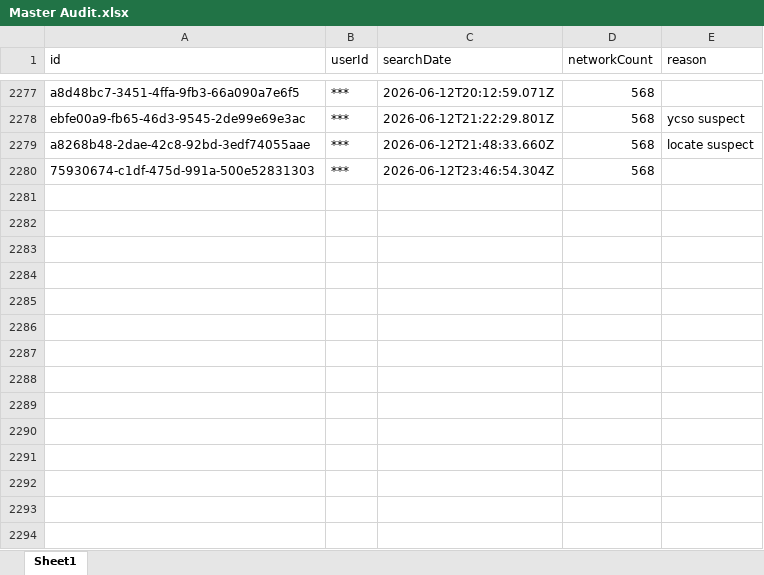
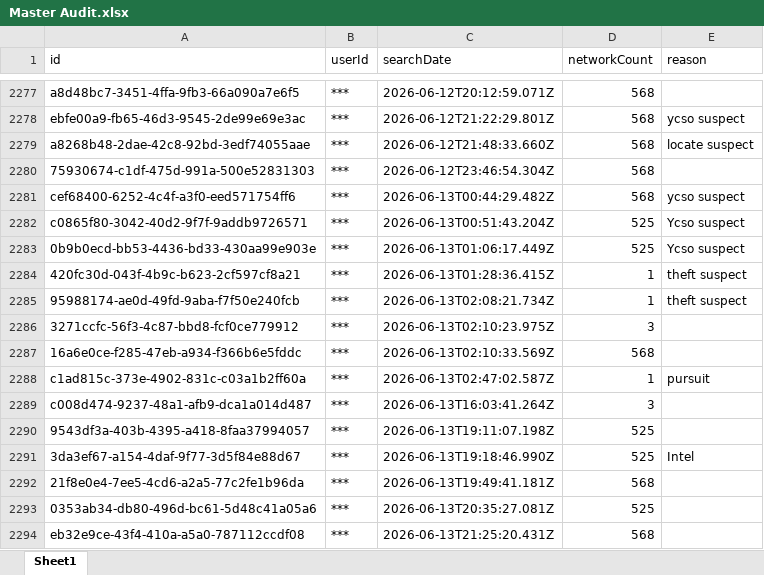
Before and after one commit to terminaldidy115/yuba-county-flock-oversight, an Excel workbook: Master Audit.xlsx, sheet Sheet1, drawn as a sheet; only a part is shown, gaps mark what is left out; values as stored, in another font and other column widths than the file's, no borders; the diff names each change by its address in the sheet, - before the commit and + after, or states it on an @@ line.

Commit message:
Auto-update 2026-06-14 14:00 — 14 new row(s)

```diff
--- a/Master Audit.xlsx (sheet Sheet1)
+++ b/Master Audit.xlsx (sheet Sheet1)
+row 2281: cef68400-6252-4c4f-a3f0-eed571754ff6 | *** | 2026-06-13T00:44:29.482Z | 568 | ycso suspect
+row 2282: c0865f80-3042-40d2-9f7f-9addb9726571 | *** | 2026-06-13T00:51:43.204Z | 525 | Ycso suspect
+row 2283: 0b9b0ecd-bb53-4436-bd33-430aa99e903e | *** | 2026-06-13T01:06:17.449Z | 525 | Ycso suspect
+row 2284: 420fc30d-043f-4b9c-b623-2cf597cf8a21 | *** | 2026-06-13T01:28:36.415Z | 1 | theft suspect
+row 2285: 95988174-ae0d-49fd-9aba-f7f50e240fcb | *** | 2026-06-13T02:08:21.734Z | 1 | theft suspect
+row 2286: 3271ccfc-56f3-4c87-bbd8-fcf0ce779912 | *** | 2026-06-13T02:10:23.975Z | 3
+row 2287: 16a6e0ce-f285-47eb-a934-f366b6e5fddc | *** | 2026-06-13T02:10:33.569Z | 568
+row 2288: c1ad815c-373e-4902-831c-c03a1b2ff60a | *** | 2026-06-13T02:47:02.587Z | 1 | pursuit
+row 2289: c008d474-9237-48a1-afb9-dca1a014d487 | *** | 2026-06-13T16:03:41.264Z | 3
+row 2290: 9543df3a-403b-4395-a418-8faa37994057 | *** | 2026-06-13T19:11:07.198Z | 525
+row 2291: 3da3ef67-a154-4daf-9f77-3d5f84e88d67 | *** | 2026-06-13T19:18:46.990Z | 525 | Intel
+row 2292: 21f8e0e4-7ee5-4cd6-a2a5-77c2fe1b96da | *** | 2026-06-13T19:49:41.181Z | 568
+row 2293: 0353ab34-db80-496d-bc61-5d48c41a05a6 | *** | 2026-06-13T20:35:27.081Z | 525
+row 2294: eb32e9ce-43f4-410a-a5a0-787112ccdf08 | *** | 2026-06-13T21:25:20.431Z | 568
```
